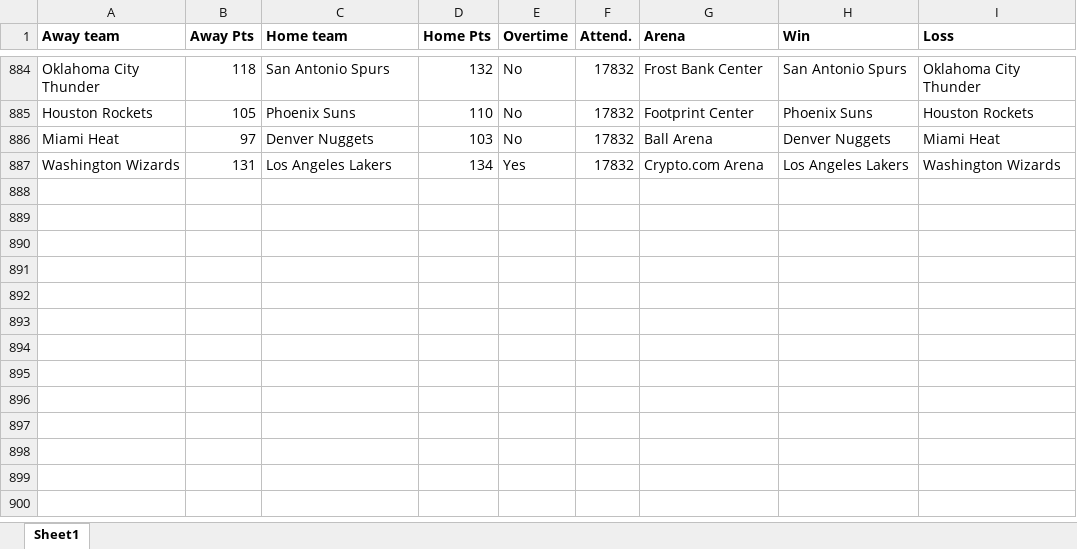
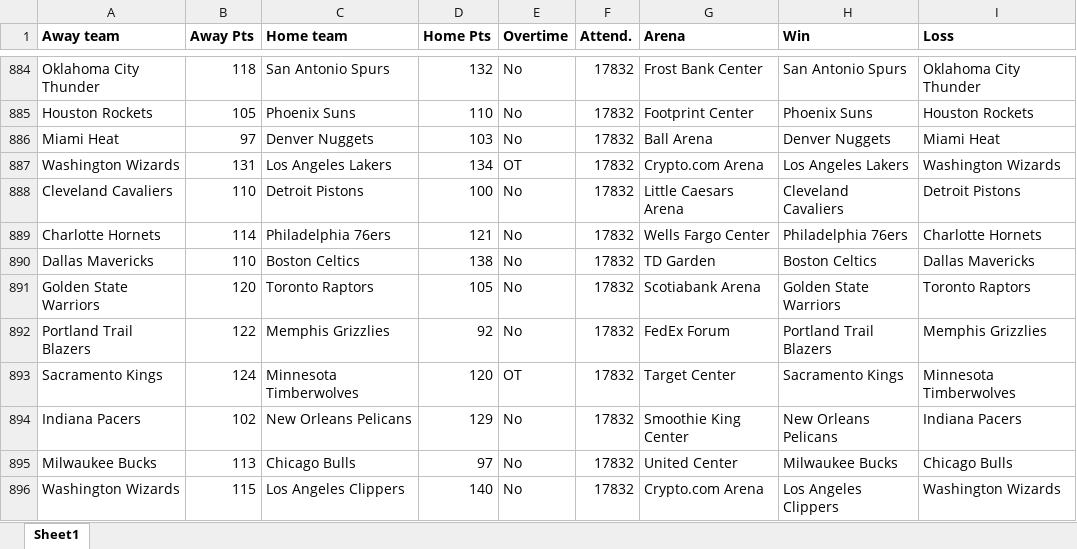
Before and after one commit to ballgorithm/NBA_Projections, an Excel workbook: NBA2324.xlsx, sheet Sheet1, drawn as a sheet; only a part is shown, gaps mark what is left out; values as stored, in another font and other column widths than the file's, no borders; the diff names each change by its address in the sheet, - before the commit and + after, or states it on an @@ line.

Commit message:
modified:   NBA2324.xlsx modified:   espn_comparison.ipynb modified:   espn_comparison.xlsx modified:   future.xlsx modified:   nba_v1.1.ipynb

```diff
--- a/NBA2324.xlsx (sheet Sheet1)
+++ b/NBA2324.xlsx (sheet Sheet1)
-E887 (Overtime): Yes
+E887 (Overtime): OT
+row 888: Cleveland Cavaliers | 110 | Detroit Pistons | 100 | No | 17832 | Little Caesars Arena | Cleveland Cavaliers | Detroit Pistons
+row 889: Charlotte Hornets | 114 | Philadelphia 76ers | 121 | No | 17832 | Wells Fargo Center | Philadelphia 76ers | Charlotte Hornets
+row 890: Dallas Mavericks | 110 | Boston Celtics | 138 | No | 17832 | TD Garden | Boston Celtics | Dallas Mavericks
+row 891: Golden State Warriors | 120 | Toronto Raptors | 105 | No | 17832 | Scotiabank Arena | Golden State Warriors | Toronto Raptors
+row 892: Portland Trail Blazers | 122 | Memphis Grizzlies | 92 | No | 17832 | FedEx Forum | Portland Trail Blazers | Memphis Grizzlies
+row 893: Sacramento Kings | 124 | Minnesota Timberwolves | 120 | OT | 17832 | Target Center | Sacramento Kings | Minnesota Timberwolves
+row 894: Indiana Pacers | 102 | New Orleans Pelicans | 129 | No | 17832 | Smoothie King Center | New Orleans Pelicans | Indiana Pacers
+row 895: Milwaukee Bucks | 113 | Chicago Bulls | 97 | No | 17832 | United Center | Milwaukee Bucks | Chicago Bulls
+row 896: Washington Wizards | 115 | Los Angeles Clippers | 140 | No | 17832 | Crypto.com Arena | Los Angeles Clippers | Washington Wizards
```
Also changed, not shown: espn_comparison.xlsx, future.xlsx, 2 other files.
